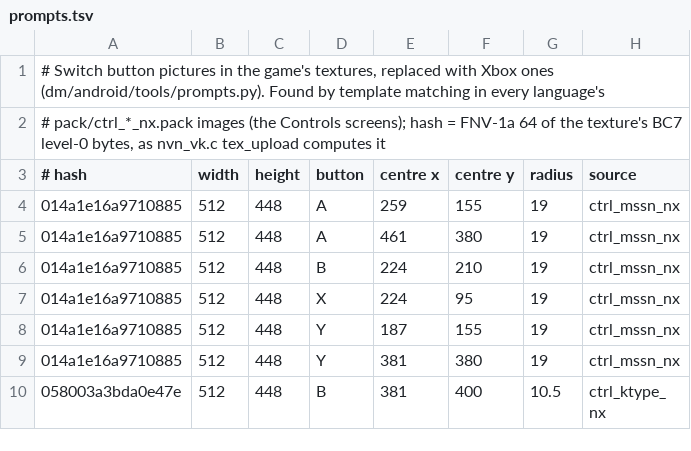
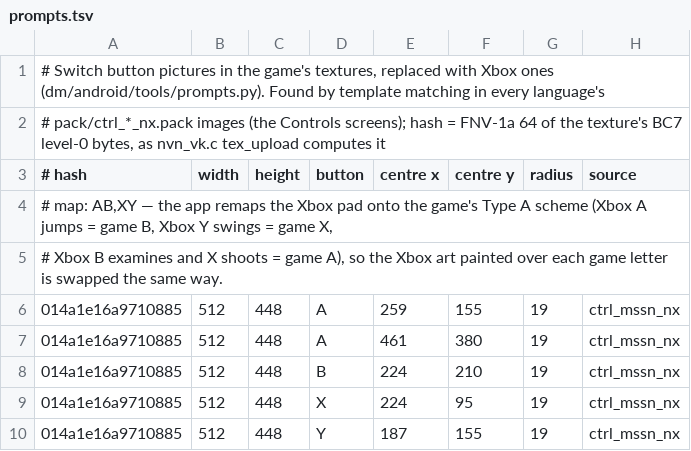
Before and after one commit to ghostyshell/nx2apk, a TSV file: dm/games/0100E8000D5B8000/prompts.tsv, drawn as a sheet; only a part is shown; the shorter side is filled out with more unchanged rows.

```diff
--- a/dm/games/0100E8000D5B8000/prompts.tsv
+++ b/dm/games/0100E8000D5B8000/prompts.tsv
@@ -3,2 +3,4 @@
 # hash	width	height	button	centre x	centre y	radius	source
+# map: AB,XY  — the app remaps the Xbox pad onto the game's Type A scheme (Xbox A jumps = game B, Xbox Y swings = game X,
+# Xbox B examines and X shoots = game A), so the Xbox art painted over each game letter is swapped the same way.
 014a1e16a9710885	512	448	A	259	155	19	ctrl_mssn_nx
```
Also changed, not shown: 11 other files.
